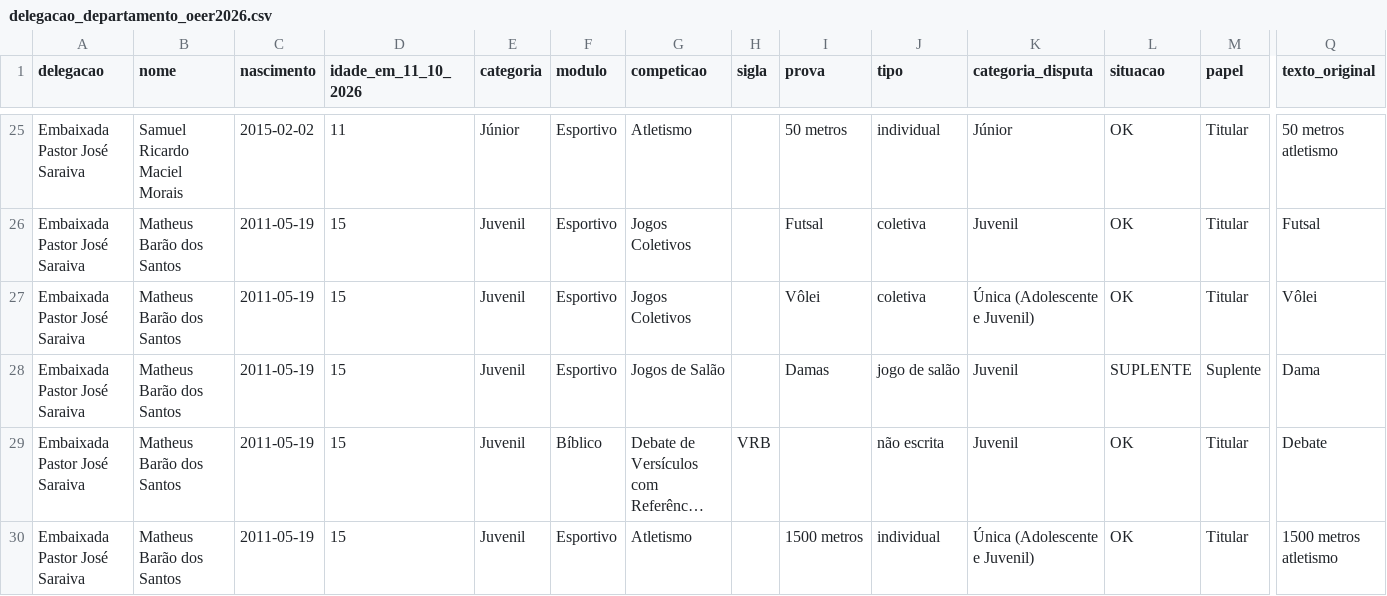
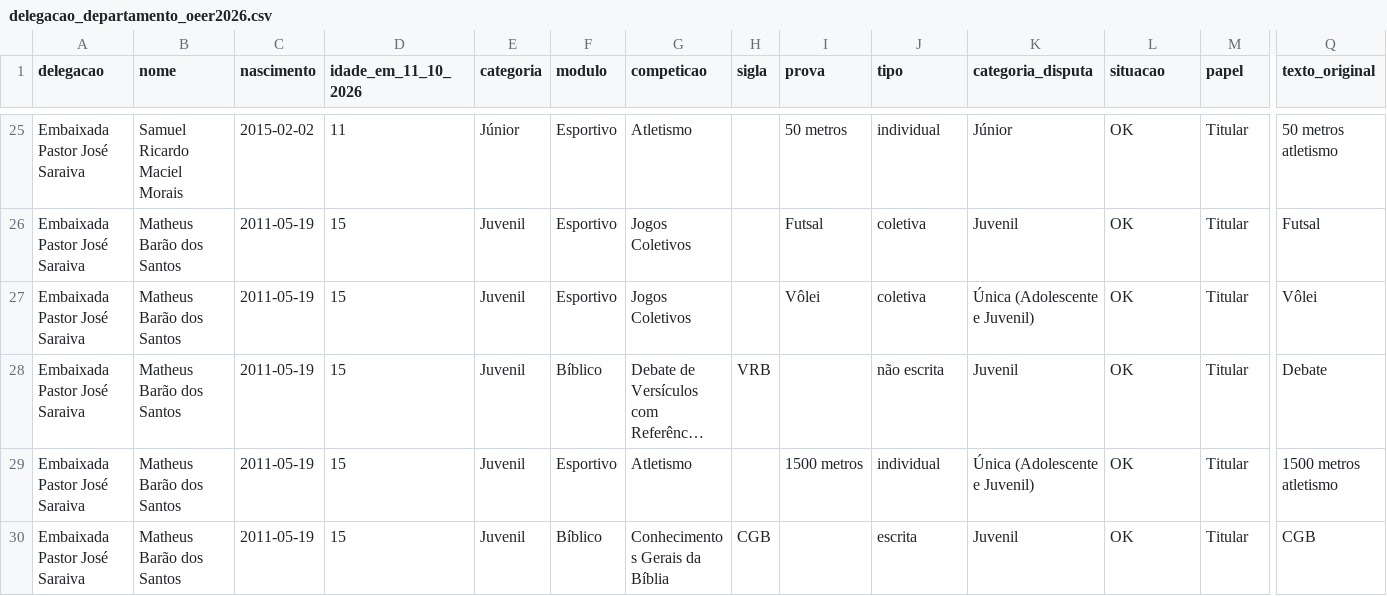
Before and after one commit to abnerescocio/embaixadores_do_rei, a CSV file: olimpiadas_estaduais_dcer/2026/saida/delegacao_departamento_oeer2026.csv, drawn as a sheet; only a part is shown, gaps mark what is left out; the shorter side is filled out with more unchanged rows; long unchanged cells end in …; rows hold the shown columns only; the diff names each change by its address in the sheet, - before the commit and + after, or states it on an @@ line.

Commit message:
fix: remove Checkers entry for participant in delegation data and visualization files

```diff
--- a/olimpiadas_estaduais_dcer/2026/saida/delegacao_departamento_oeer2026.csv
+++ b/olimpiadas_estaduais_dcer/2026/saida/delegacao_departamento_oeer2026.csv
-row 28: Embaixada Pastor José Saraiva | Matheus Barão dos Santos | 2011-05-19 | 15 | Juvenil | Esportivo | Jogos de Salão |  | Damas | jogo de salão | Juvenil | SUPLENTE | Suplente | Dama
```
Also changed, not shown: olimpiadas_estaduais_dcer/2026/saida/delegacao_jose_saraiva_oeer2026.csv, 1 other file.
